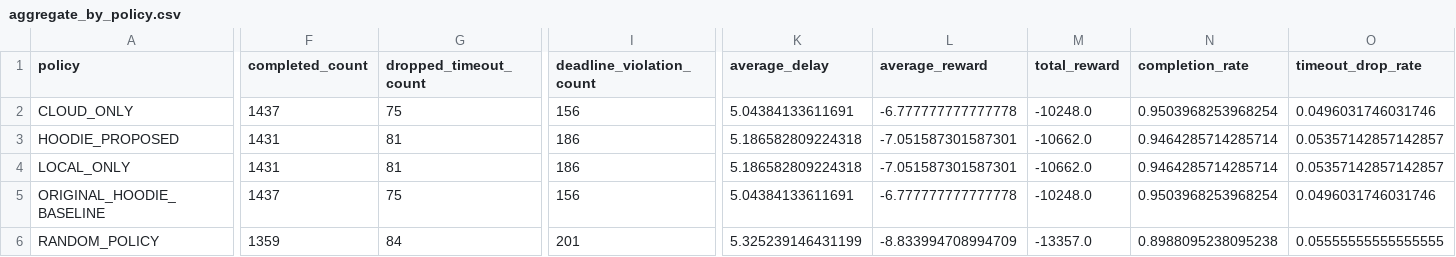
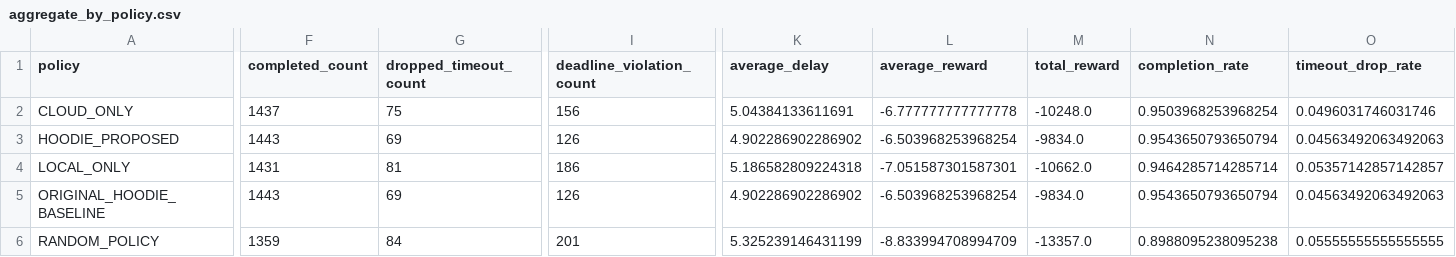
Before and after one commit to hadifarajvand/hoodie_sim_v2, a CSV file: artifacts/feature_082_full_runtime_eval/aggregate_by_policy.csv, drawn as a sheet; only a part is shown, gaps mark what is left out; the diff covers the shown part only; the diff names each change by its address in the sheet, - before the commit and + after, or states it on an @@ line.

```diff
--- a/artifacts/feature_082_full_runtime_eval/aggregate_by_policy.csv
+++ b/artifacts/feature_082_full_runtime_eval/aggregate_by_policy.csv
-F3 (completed_count): 1431
+F3 (completed_count): 1443
-G3 (dropped_timeout_count): 81
+G3 (dropped_timeout_count): 69
-I3 (deadline_violation_count): 186
+I3 (deadline_violation_count): 126
-K3 (average_delay): 5.186582809224318
+K3 (average_delay): 4.902286902286902
-L3 (average_reward): -7.051587301587301
+L3 (average_reward): -6.503968253968254
-M3 (total_reward): -10662.0
+M3 (total_reward): -9834.0
-N3 (completion_rate): 0.9464285714285714
+N3 (completion_rate): 0.9543650793650794
-O3 (timeout_drop_rate): 0.05357142857142857
+O3 (timeout_drop_rate): 0.04563492063492063
-F5 (completed_count): 1437
+F5 (completed_count): 1443
-G5 (dropped_timeout_count): 75
+G5 (dropped_timeout_count): 69
-I5 (deadline_violation_count): 156
+I5 (deadline_violation_count): 126
-K5 (average_delay): 5.04384133611691
+K5 (average_delay): 4.902286902286902
-L5 (average_reward): -6.777777777777778
+L5 (average_reward): -6.503968253968254
-M5 (total_reward): -10248.0
+M5 (total_reward): -9834.0
-N5 (completion_rate): 0.9503968253968254
+N5 (completion_rate): 0.9543650793650794
-O5 (timeout_drop_rate): 0.0496031746031746
+O5 (timeout_drop_rate): 0.04563492063492063
```
Also changed, not shown: 6 edited cells elsewhere in this file, artifacts/feature_082_full_runtime_eval/ranking_by_metric.csv, 15 other files.
